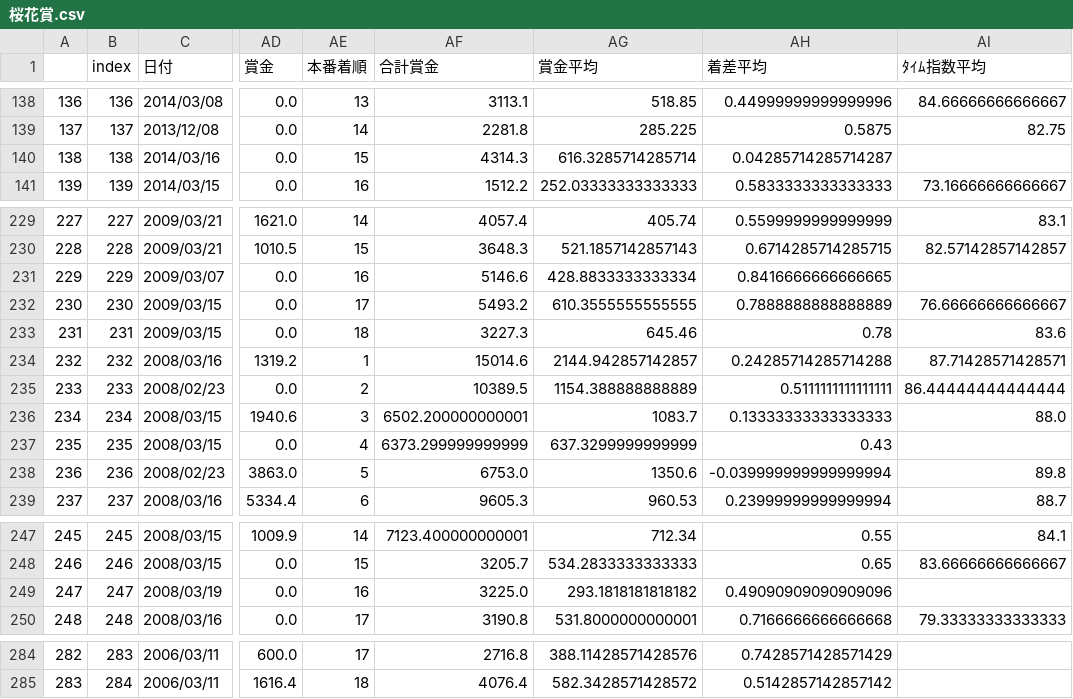
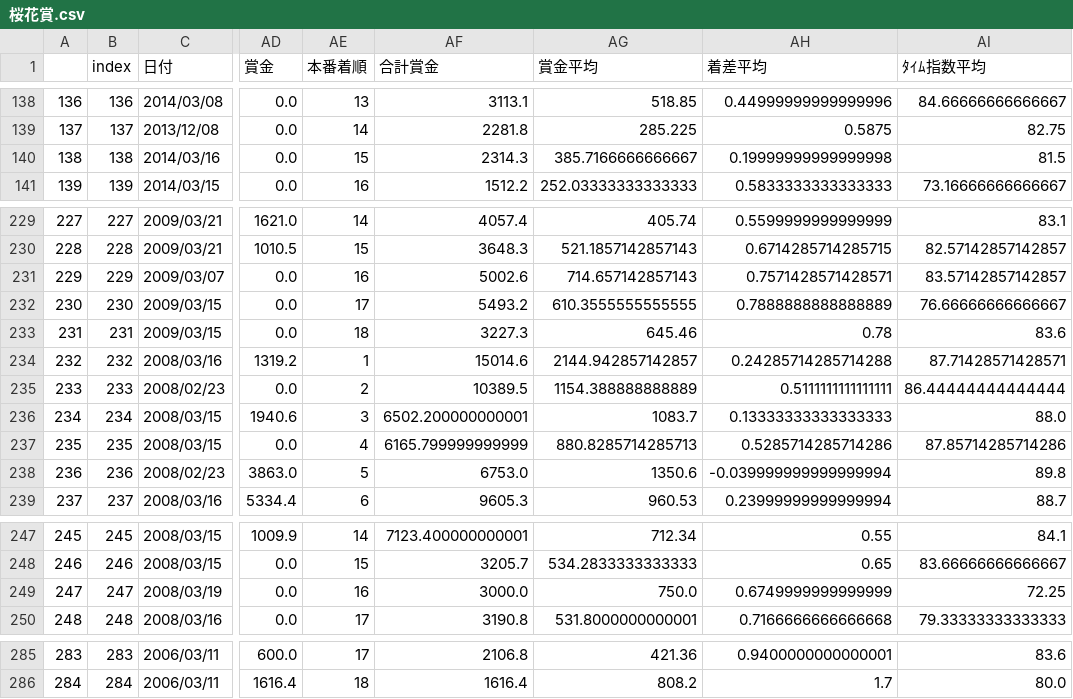
Before and after one commit to IshigamiRyoichi/My_Keiba_System, a CSV file: documents/csv/race/桜花賞.csv, drawn as a sheet; only a part is shown, gaps mark what is left out; addresses are those after the commit; the diff covers the shown part only; the diff names each change by its address in the sheet, - before the commit and + after, or states it on an @@ line.

```diff
--- a/documents/csv/race/桜花賞.csv
+++ b/documents/csv/race/桜花賞.csv
-AF140 (合計賞金): 4314.3
+AF140 (合計賞金): 2314.3
-AG140 (賞金平均): 616.3285714285714
+AG140 (賞金平均): 385.7166666666667
-AH140 (着差平均): 0.04285714285714287
+AH140 (着差平均): 0.19999999999999998
-AI140 (ﾀｲﾑ指数平均): (empty)
+AI140 (ﾀｲﾑ指数平均): 81.5
-AF231 (合計賞金): 5146.6
+AF231 (合計賞金): 5002.6
-AG231 (賞金平均): 428.8833333333334
+AG231 (賞金平均): 714.657142857143
-AH231 (着差平均): 0.8416666666666665
+AH231 (着差平均): 0.7571428571428571
-AI231 (ﾀｲﾑ指数平均): (empty)
+AI231 (ﾀｲﾑ指数平均): 83.57142857142857
-AF237 (合計賞金): 6373.299999999999
+AF237 (合計賞金): 6165.799999999999
-AG237 (賞金平均): 637.3299999999999
+AG237 (賞金平均): 880.8285714285713
-AH237 (着差平均): 0.43
+AH237 (着差平均): 0.5285714285714286
-AI237 (ﾀｲﾑ指数平均): (empty)
+AI237 (ﾀｲﾑ指数平均): 87.85714285714286
-AF249 (合計賞金): 3225.0
+AF249 (合計賞金): 3000.0
-AG249 (賞金平均): 293.1818181818182
+AG249 (賞金平均): 750.0
-AH249 (着差平均): 0.49090909090909096
+AH249 (着差平均): 0.6749999999999999
-AI249 (ﾀｲﾑ指数平均): (empty)
+AI249 (ﾀｲﾑ指数平均): 72.25
@@ column A renumbered from row 268 down @@
-AF285 (合計賞金): 2716.8
+AF285 (合計賞金): 2106.8
-AG285 (賞金平均): 388.11428571428576
+AG285 (賞金平均): 421.36
-AH285 (着差平均): 0.7428571428571429
+AH285 (着差平均): 0.9400000000000001
-AI285 (ﾀｲﾑ指数平均): (empty)
+AI285 (ﾀｲﾑ指数平均): 83.6
-AF286 (合計賞金): 4076.4
+AF286 (合計賞金): 1616.4
-AG286 (賞金平均): 582.3428571428572
+AG286 (賞金平均): 808.2
-AH286 (着差平均): 0.5142857142857142
+AH286 (着差平均): 1.7
-AI286 (ﾀｲﾑ指数平均): (empty)
+AI286 (ﾀｲﾑ指数平均): 80.0
```
Also changed, not shown: 1 added row and 70 edited cells elsewhere in this file.
